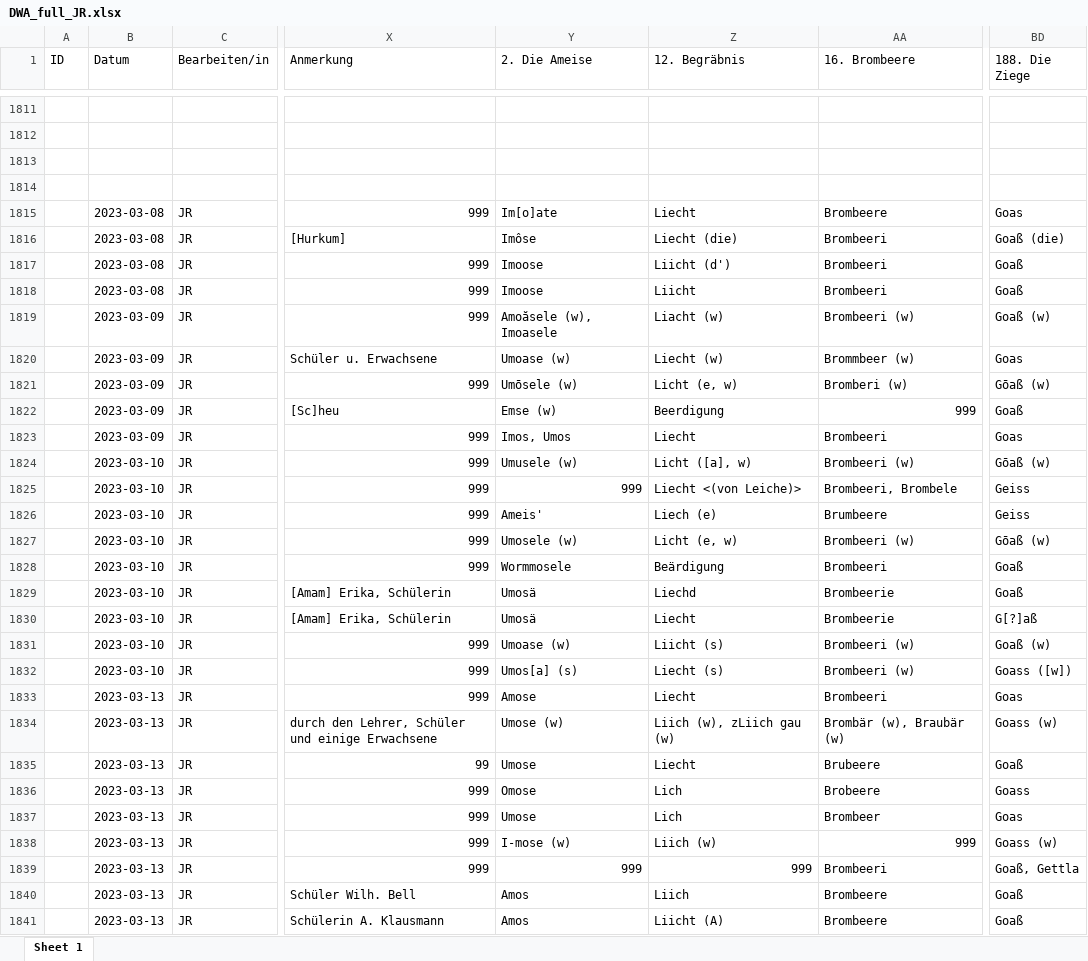
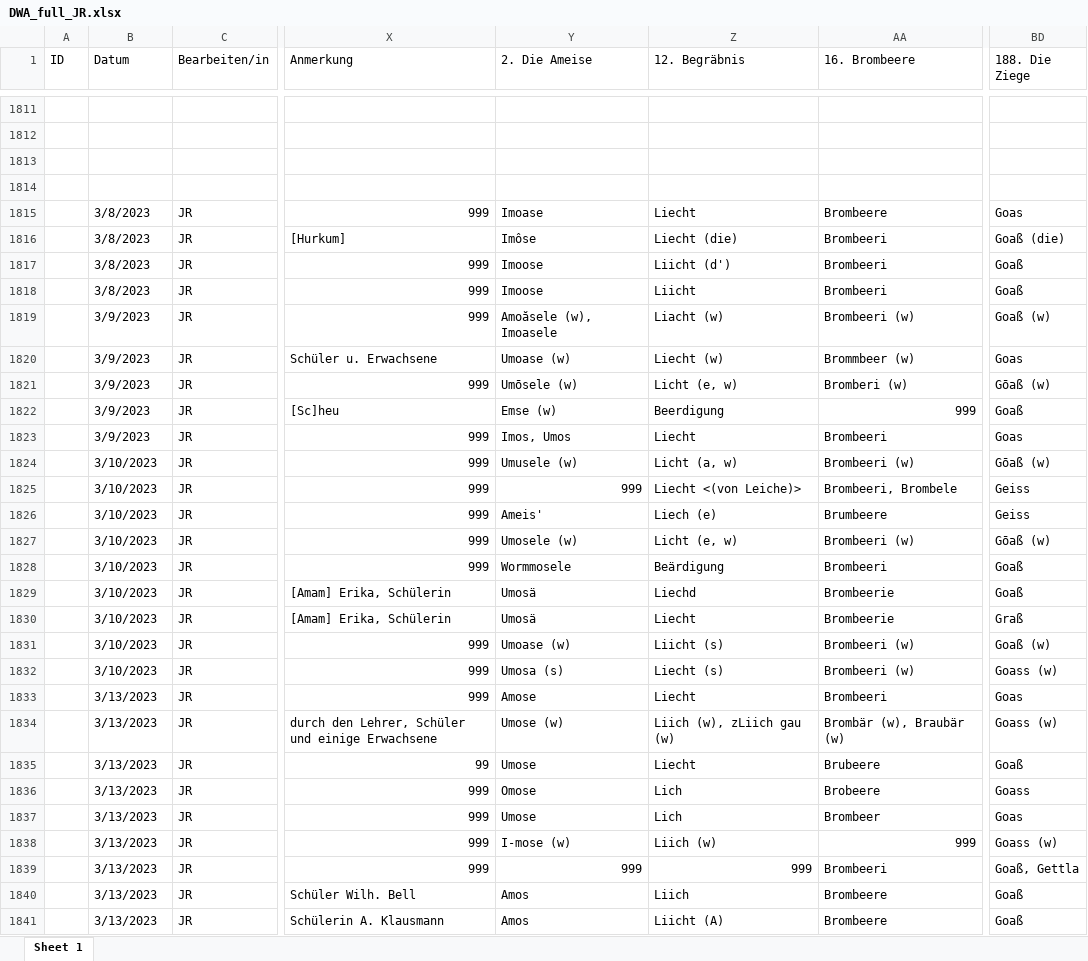
Before and after one commit to SchoenbergA/DWA, an Excel workbook: Data/DWA_full_JR.xlsx, sheet Sheet 1, drawn as a sheet; only a part is shown, gaps mark what is left out; values as stored, in another font and other column widths than the file's, no cell formats; the diff covers the shown part only; the diff names each change by its address in the sheet, - before the commit and + after, or states it on an @@ line.

```diff
--- a/Data/DWA_full_JR.xlsx (sheet Sheet 1)
+++ b/Data/DWA_full_JR.xlsx (sheet Sheet 1)
-B1815:B1818 (Datum): 2023-03-08
+B1815:B1818 (Datum): 3/8/2023
-Y1815 (2. Die Ameise): Im[o]ate
+Y1815 (2. Die Ameise): Imoase
-B1819:B1823 (Datum): 2023-03-09
+B1819:B1823 (Datum): 3/9/2023
-B1824:B1832 (Datum): 2023-03-10
+B1824:B1832 (Datum): 3/10/2023
-Z1824 (12. Begräbnis): Licht ([a], w)
+Z1824 (12. Begräbnis): Licht (a, w)
-BD1830 (188. Die Ziege): G[?]aß
+BD1830 (188. Die Ziege): Graß
-Y1832 (2. Die Ameise): Umos[a] (s)
+Y1832 (2. Die Ameise): Umosa (s)
-BD1832 (188. Die Ziege): Goass ([w])
+BD1832 (188. Die Ziege): Goass (w)
-B1833:B1841 (Datum): 2023-03-13
+B1833:B1841 (Datum): 3/13/2023
```
Also changed, not shown: 437 edited cells elsewhere in this sheet, cell formats.
